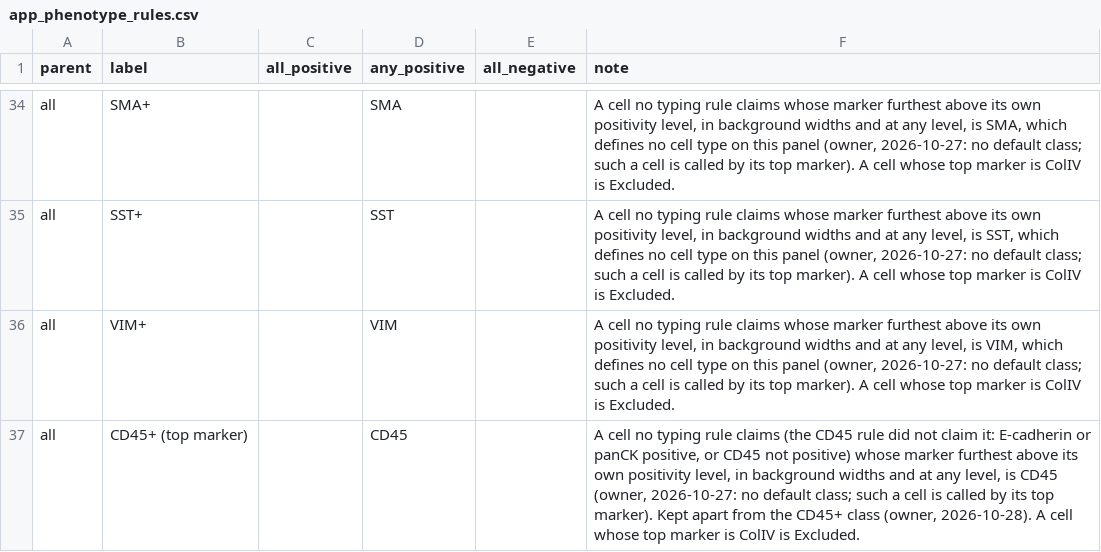
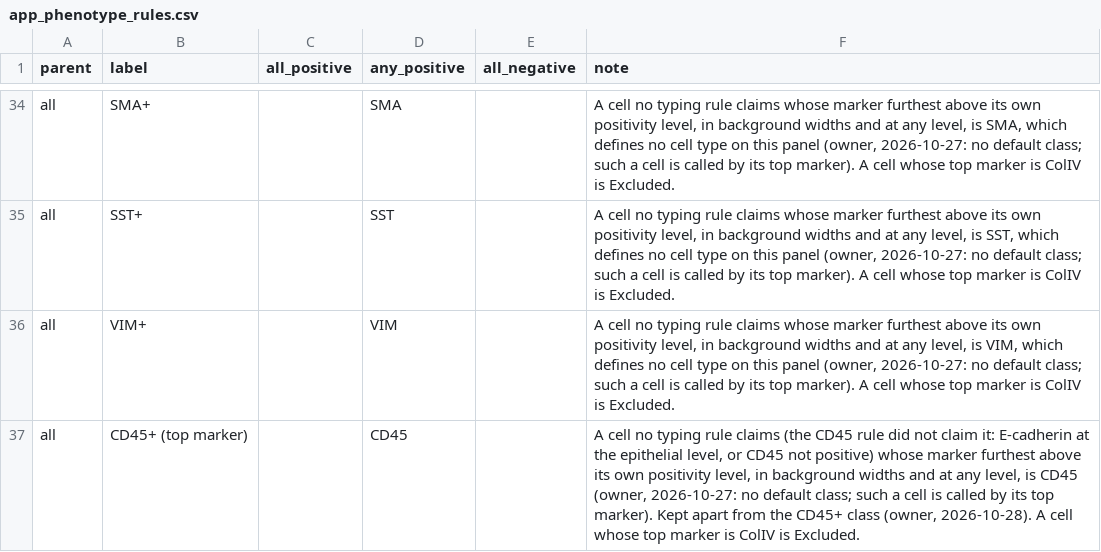
Before and after one commit to smith6jt-cop/Islet-Explorer, a CSV file: scripts/uniform/app_phenotype_rules.csv, drawn as a sheet; only a part is shown, gaps mark what is left out.

```diff
--- a/scripts/uniform/app_phenotype_rules.csv
+++ b/scripts/uniform/app_phenotype_rules.csv
@@ -36,2 +36,2 @@ all,SST+,,SST,,"A cell no typing rule claims whose marker furthest above its own
 all,VIM+,,VIM,,"A cell no typing rule claims whose marker furthest above its own positivity level, in background widths and at any level, is VIM, which defines no cell type on this panel (owner, 2026-10-27: no default class; such a cell is called by its top marker). A cell whose top marker is ColIV is Excluded."
-all,CD45+ (top marker),,CD45,,"A cell no typing rule claims (the CD45 rule did not claim it: E-cadherin or panCK positive, or CD45 not positive) whose marker furthest above its own positivity level, in background widths and at any level, is CD45 (owner, 2026-10-27: no default class; such a cell is called by its top marker). Kept apart from the CD45+ class (owner, 2026-10-28). A cell whose top marker is ColIV is Excluded."
+all,CD45+ (top marker),,CD45,,"A cell no typing rule claims (the CD45 rule did not claim it: E-cadherin at the epithelial level, or CD45 not positive) whose marker furthest above its own positivity level, in background widths and at any level, is CD45 (owner, 2026-10-27: no default class; such a cell is called by its top marker). Kept apart from the CD45+ class (owner, 2026-10-28). A cell whose top marker is ColIV is Excluded."
```
